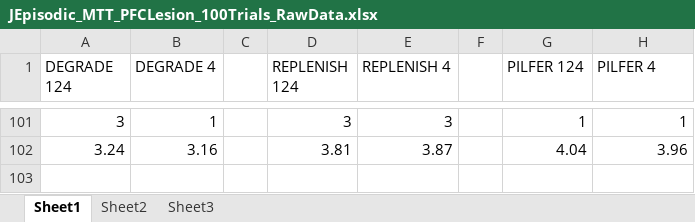
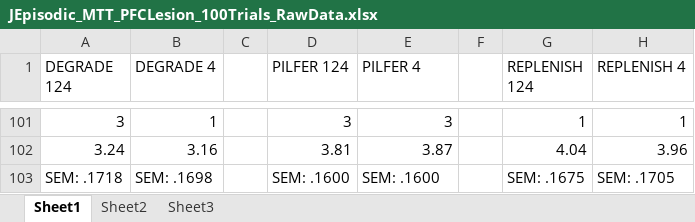
Before and after one commit to roundse/JEpisodic_MTT, an Excel workbook: JEpisodic_MTT_PFCLesion_100Trials_RawData.xlsx, sheet Sheet1, drawn as a sheet; only a part is shown, gaps mark what is left out; values as stored, in another font and other column widths than the file's, no borders; the diff names each change by its address in the sheet, - before the commit and + after, or states it on an @@ line.

```diff
--- a/JEpisodic_MTT_PFCLesion_100Trials_RawData.xlsx (sheet Sheet1)
+++ b/JEpisodic_MTT_PFCLesion_100Trials_RawData.xlsx (sheet Sheet1)
-D1: REPLENISH 124
+D1: PILFER 124
-E1: REPLENISH 4
+E1: PILFER 4
-G1: PILFER 124
+G1: REPLENISH 124
-H1: PILFER 4
+H1: REPLENISH 4
+row 103: SEM: .1718 | SEM: .1698 |  | SEM: .1600 | SEM: .1600 |  | SEM: .1675 | SEM: .1705
```
Also changed, not shown: JEpisodic_MTT_100Trials_RawData.xlsx, JEpisodic_MTT_HPCLesion_100Trials_RawData.xlsx, 8 other files.
